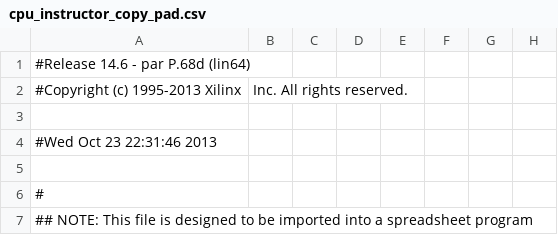
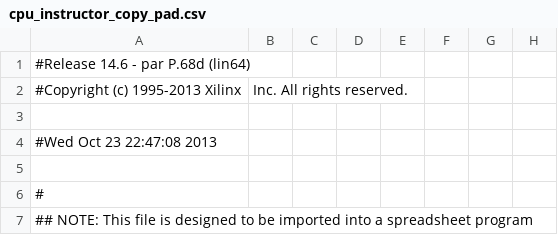
Before and after one commit to Unallocated/FPGA, a CSV file: cpu_instructor_copy_pad.csv, drawn as a sheet; only a part is shown; the diff names each change by its address in the sheet, - before the commit and + after, or states it on an @@ line.

```diff
--- a/cpu_instructor_copy_pad.csv
+++ b/cpu_instructor_copy_pad.csv
-A4: #Wed Oct 23 22:31:46 2013
+A4: #Wed Oct 23 22:47:08 2013
```
Also changed, not shown: 42 other files.
